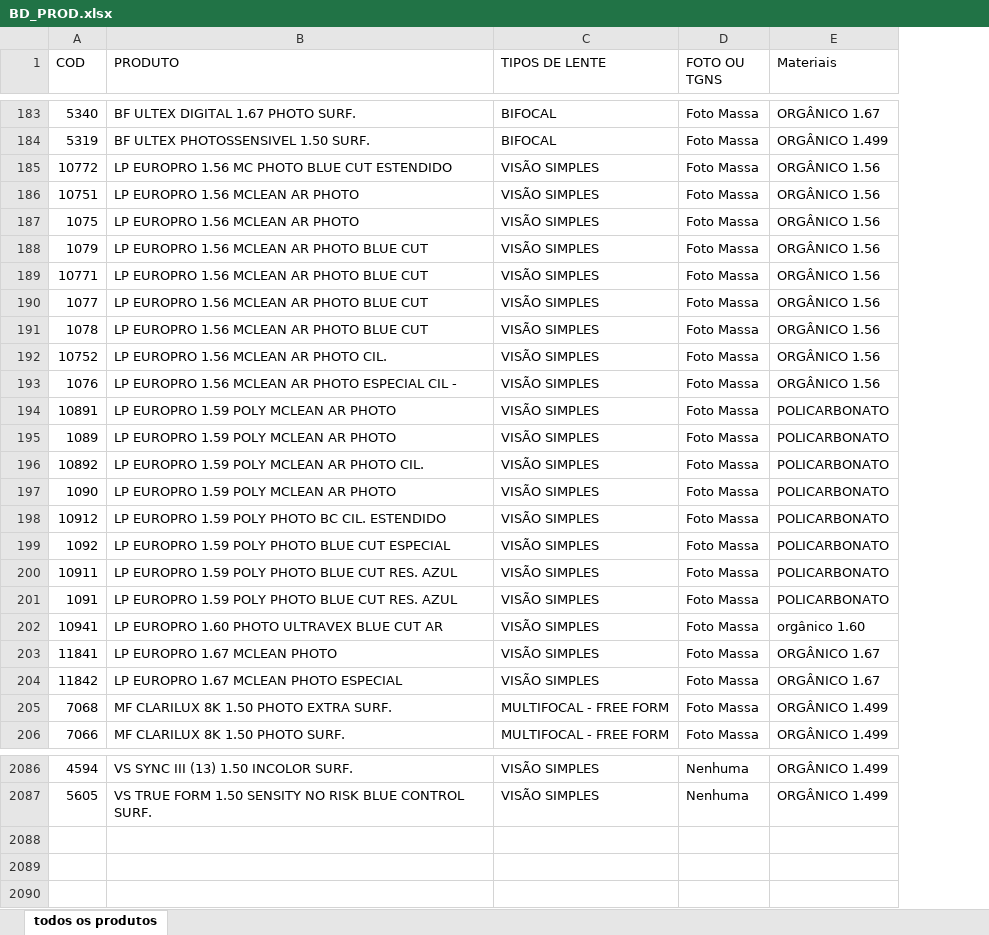
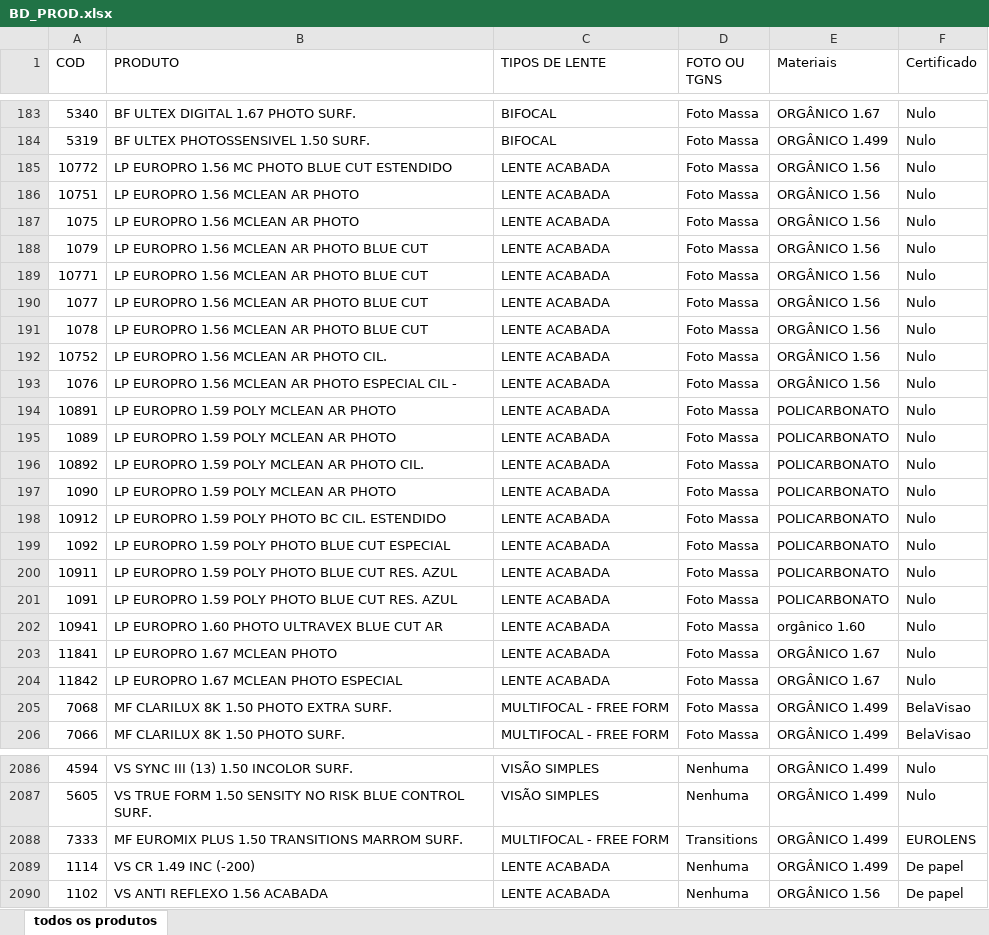
Before and after one commit to moschen0/NISMOSYSTEM, an Excel workbook: WMS_Server/OPTO_INTEGRATIONS/BD_PROD.xlsx, sheet todos os produtos, drawn as a sheet; only a part is shown, gaps mark what is left out; values as stored, in another font and other column widths than the file's, no borders; table styles not drawn; the diff covers the shown part only; the diff names each change by its address in the sheet, - before the commit and + after, or states it on an @@ line.

```diff
--- a/WMS_Server/OPTO_INTEGRATIONS/BD_PROD.xlsx (sheet todos os produtos)
+++ b/WMS_Server/OPTO_INTEGRATIONS/BD_PROD.xlsx (sheet todos os produtos)
+column F (Certificado), rows 183-206: Nulo | Nulo | Nulo | Nulo | Nulo | Nulo | Nulo | Nulo | Nulo | Nulo | Nulo | Nulo | Nulo | Nulo | Nulo | Nulo | Nulo | Nulo | Nulo | Nulo | Nulo | Nulo | BelaVisao | BelaVisao; rows 2086-2087: Nulo | Nulo
-C185:C204 (TIPOS DE LENTE): VISÃO SIMPLES
+C185:C204 (TIPOS DE LENTE): LENTE ACABADA
+row 2088: 7333 | MF EUROMIX PLUS 1.50 TRANSITIONS MARROM SURF. | MULTIFOCAL - FREE FORM | Transitions | ORGÂNICO 1.499 | EUROLENS
+row 2089: 1114 | VS CR 1.49 INC (-200) | LENTE ACABADA | Nenhuma | ORGÂNICO 1.499 | De papel
+row 2090: 1102 | VS ANTI REFLEXO 1.56 ACABADA | LENTE ACABADA | Nenhuma | ORGÂNICO 1.56 | De papel
```
Also changed, not shown: 65 edited cells elsewhere in this sheet, 51 other files.
